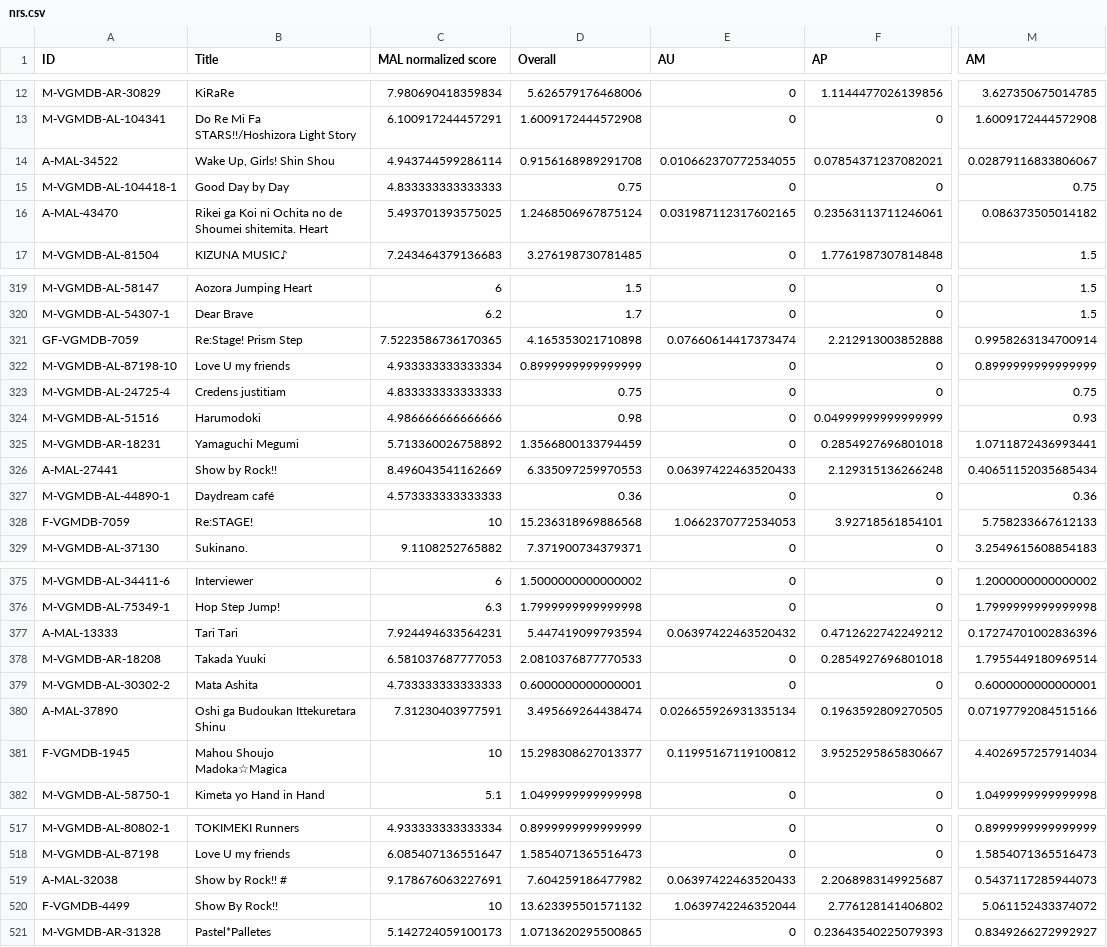
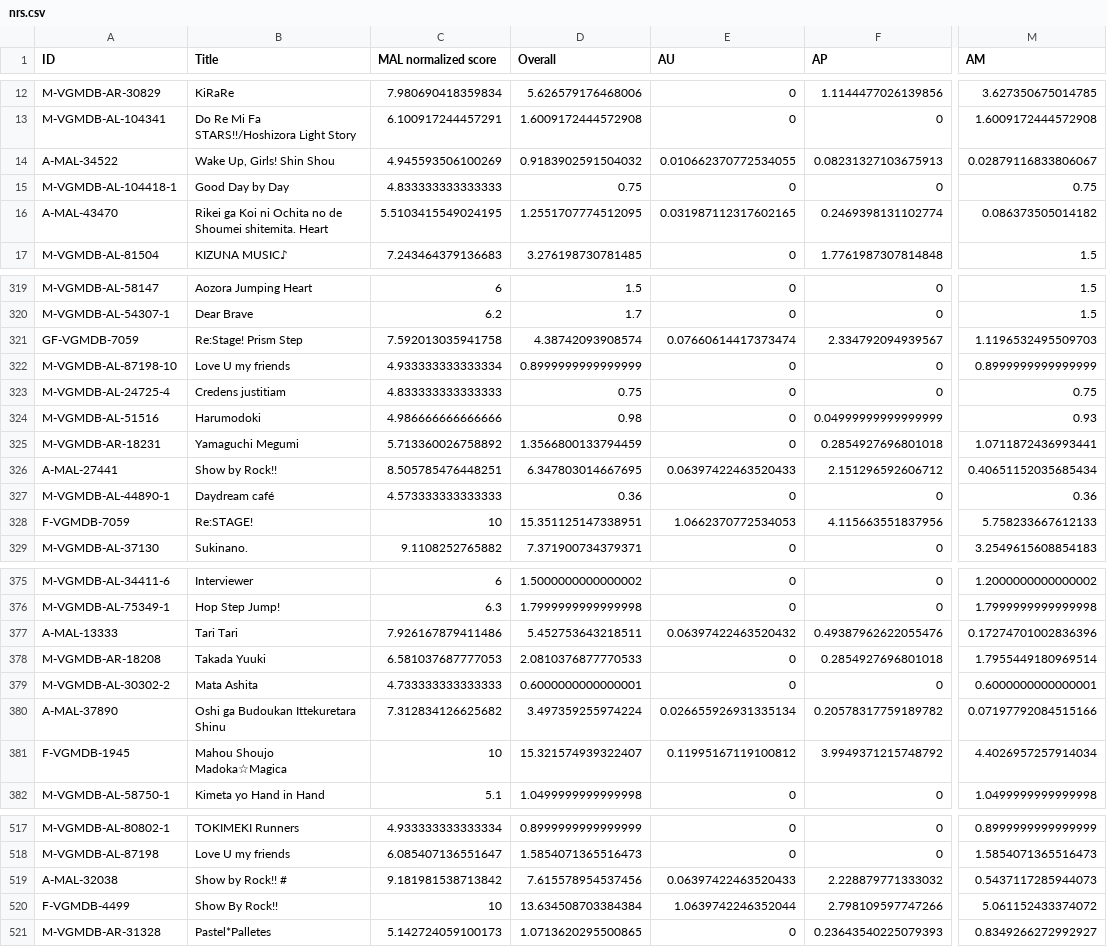
Before and after one commit to btmxh/nrs-impl, a CSV file: output/nrs.csv, drawn as a sheet; only a part is shown, gaps mark what is left out; the diff covers the shown part only; the diff names each change by its address in the sheet, - before the commit and + after, or states it on an @@ line.

```diff
--- a/output/nrs.csv
+++ b/output/nrs.csv
-C14 (MAL normalized score): 4.943744599286114
+C14 (MAL normalized score): 4.945593506100269
-D14 (Overall): 0.9156168989291708
+D14 (Overall): 0.9183902591504032
-F14 (AP): 0.07854371237082021
+F14 (AP): 0.08231327103675913
-C16 (MAL normalized score): 5.493701393575025
+C16 (MAL normalized score): 5.5103415549024195
-D16 (Overall): 1.2468506967875124
+D16 (Overall): 1.2551707774512095
-F16 (AP): 0.23563113711246061
+F16 (AP): 0.2469398131102774
-C321 (MAL normalized score): 7.5223586736170365
+C321 (MAL normalized score): 7.592013035941758
-D321 (Overall): 4.165353021710898
+D321 (Overall): 4.38742093908574
-F321 (AP): 2.212913003852888
+F321 (AP): 2.334792094939567
-M321 (AM): 0.9958263134700914
+M321 (AM): 1.1196532495509703
-C326 (MAL normalized score): 8.496043541162669
+C326 (MAL normalized score): 8.505785476448251
-D326 (Overall): 6.335097259970553
+D326 (Overall): 6.347803014667695
-F326 (AP): 2.129315136266248
+F326 (AP): 2.151296592606712
-D328 (Overall): 15.236318969886568
+D328 (Overall): 15.351125147338951
-F328 (AP): 3.92718561854101
+F328 (AP): 4.115663551837956
-C377 (MAL normalized score): 7.924494633564231
+C377 (MAL normalized score): 7.926167879411486
-D377 (Overall): 5.447419099793594
+D377 (Overall): 5.452753643218511
-F377 (AP): 0.4712622742249212
+F377 (AP): 0.49387962622055476
-C380 (MAL normalized score): 7.31230403977591
+C380 (MAL normalized score): 7.312834126625682
-D380 (Overall): 3.495669264438474
+D380 (Overall): 3.497359255974224
-F380 (AP): 0.1963592809270505
+F380 (AP): 0.20578317759189782
-D381 (Overall): 15.298308627013377
+D381 (Overall): 15.321574939322407
-F381 (AP): 3.9525295865830667
+F381 (AP): 3.9949371215748792
-C519 (MAL normalized score): 9.178676063227691
+C519 (MAL normalized score): 9.181981538713842
-D519 (Overall): 7.604259186477982
+D519 (Overall): 7.615578954537456
-F519 (AP): 2.2068983149925687
+F519 (AP): 2.228879771333032
-D520 (Overall): 13.623395501571132
+D520 (Overall): 13.634508703384384
-F520 (AP): 2.776128141406802
+F520 (AP): 2.798109597747266
```
Also changed, not shown: 113 edited cells elsewhere in this file, 4 other files.
